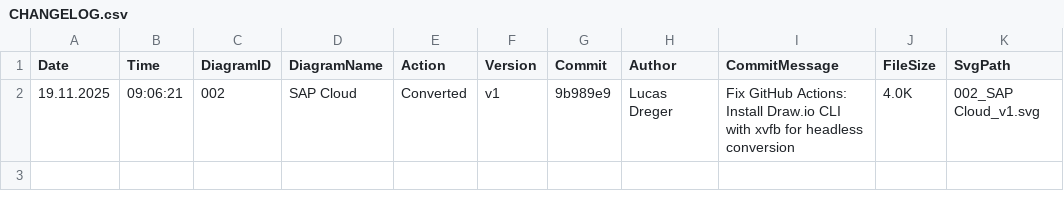
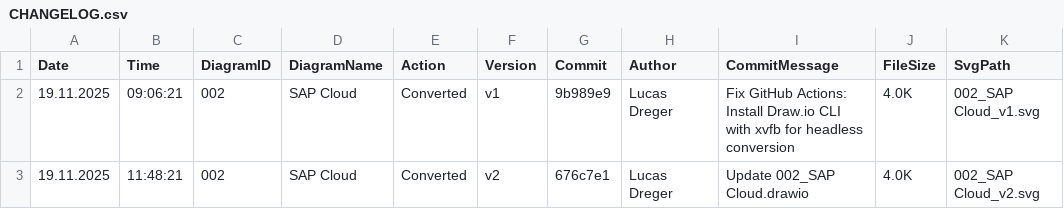
Before and after one commit to frostaag/diagrams-v4, a CSV file: svg_files/CHANGELOG.csv, drawn as a sheet.

```diff
--- a/svg_files/CHANGELOG.csv
+++ b/svg_files/CHANGELOG.csv
@@ -2 +2,2 @@ Date,Time,DiagramID,DiagramName,Action,Version,Commit,Author,CommitMessage,FileS
 19.11.2025,09:06:21,"002","SAP Cloud","Converted","v1","9b989e9","Lucas Dreger","Fix GitHub Actions: Install Draw.io CLI with xvfb for headless conversion","4.0K","002_SAP Cloud_v1.svg"
+19.11.2025,11:48:21,"002","SAP Cloud","Converted","v2","676c7e1","Lucas Dreger","Update 002_SAP Cloud.drawio","4.0K","002_SAP Cloud_v2.svg"
```
Also changed, not shown: 2 other files.
